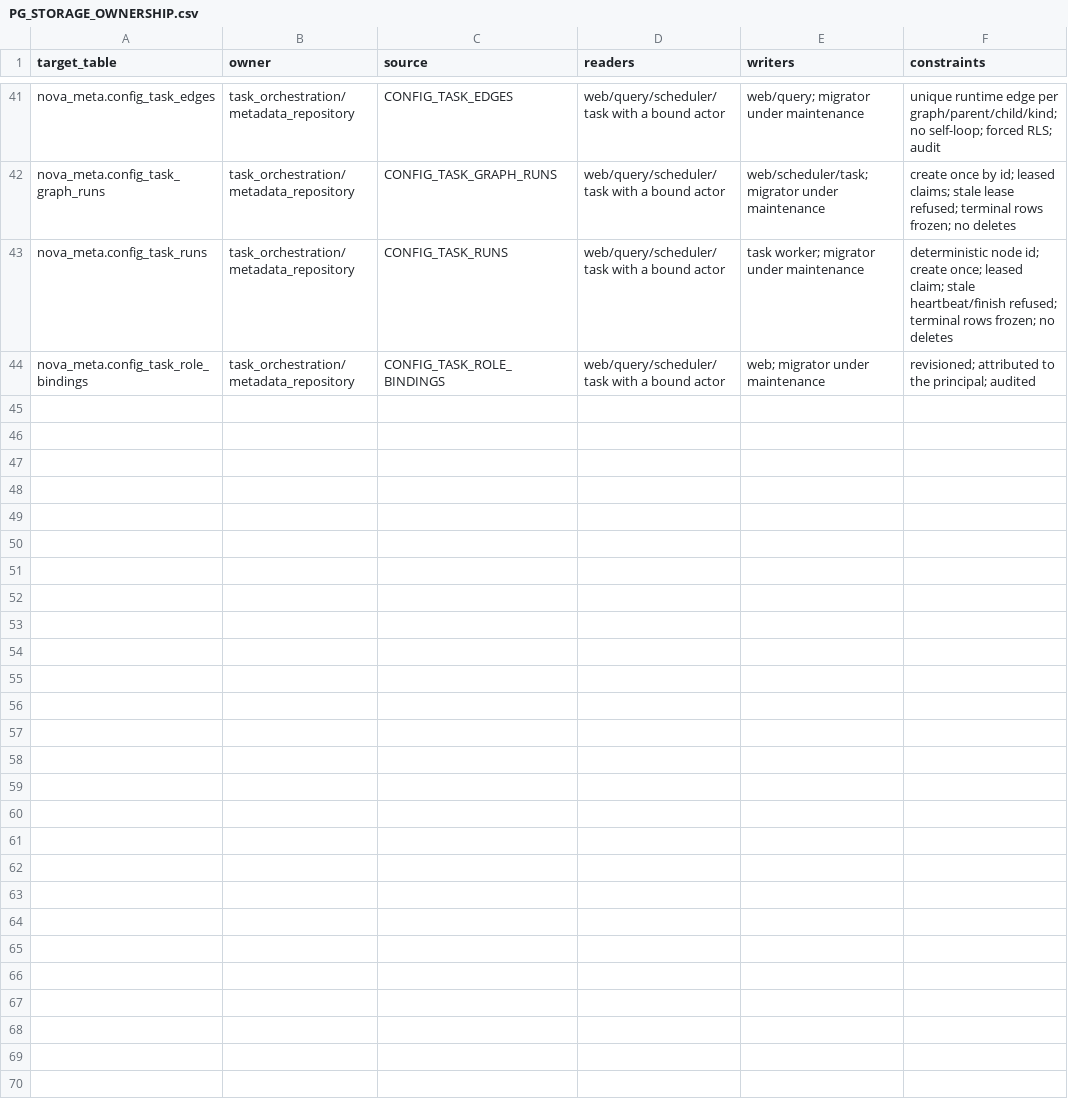
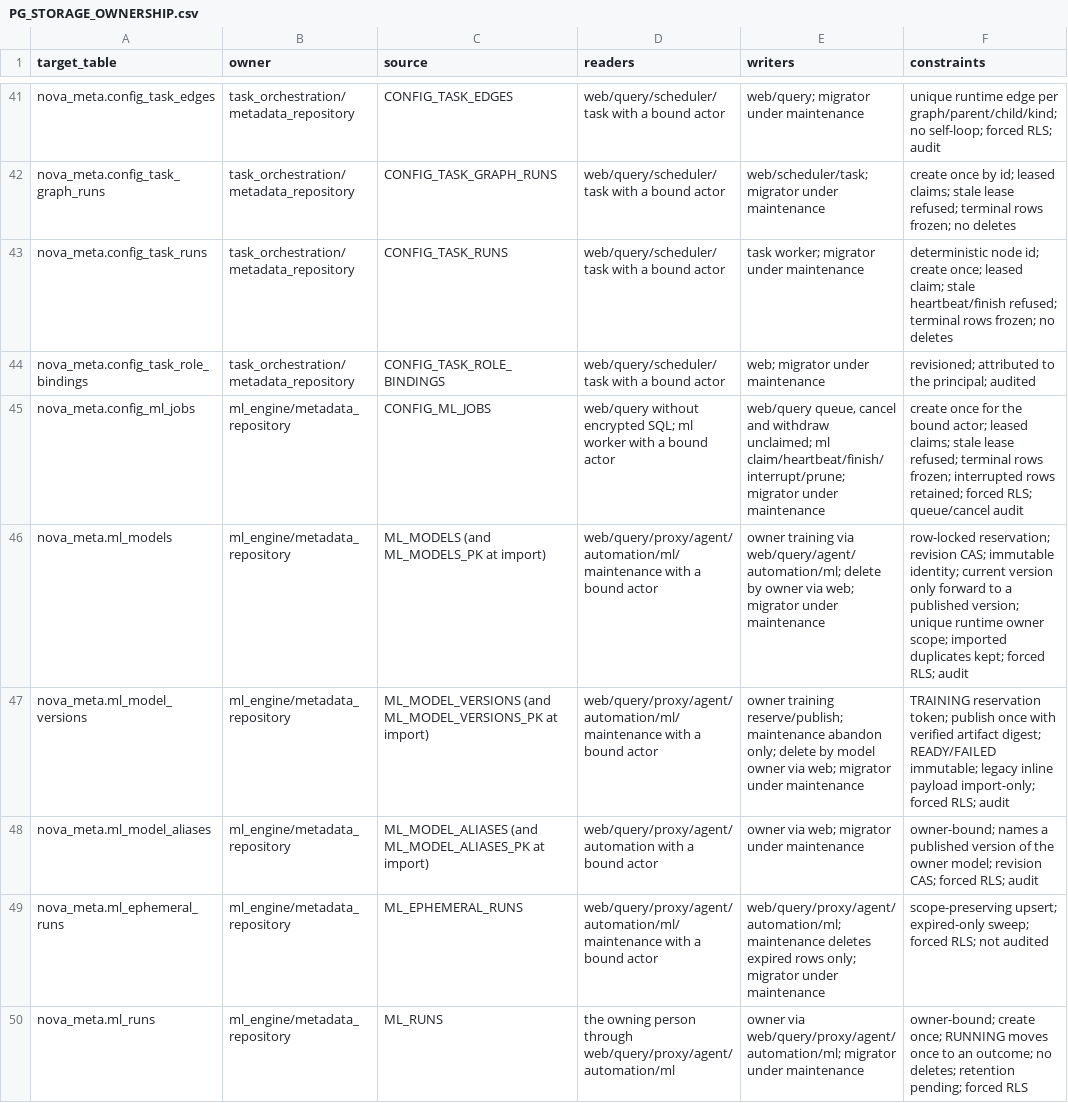
Before and after one commit to dwickyfp/nova, a CSV file: docs/architecture/production-refactor/PG_STORAGE_OWNERSHIP.csv, drawn as a sheet; only a part is shown, gaps mark what is left out.

```diff
--- a/docs/architecture/production-refactor/PG_STORAGE_OWNERSHIP.csv
+++ b/docs/architecture/production-refactor/PG_STORAGE_OWNERSHIP.csv
@@ -44 +44,7 @@ nova_meta.config_task_runs,task_orchestration/metadata_repository,CONFIG_TASK_RU
 nova_meta.config_task_role_bindings,task_orchestration/metadata_repository,CONFIG_TASK_ROLE_BINDINGS,web/query/scheduler/task with a bound actor,web; migrator under maintenance,revisioned; attributed to the principal; audited
+nova_meta.config_ml_jobs,ml_engine/metadata_repository,CONFIG_ML_JOBS,web/query without encrypted SQL; ml worker with a bound actor,"web/query queue, cancel and withdraw unclaimed; ml claim/heartbeat/finish/interrupt/prune; migrator under maintenance",create once for the bound actor; leased claims; stale lease refused; terminal rows frozen; interrupted rows retained; forced RLS; queue/cancel audit
+nova_meta.ml_models,ml_engine/metadata_repository,ML_MODELS (and ML_MODELS_PK at import),web/query/proxy/agent/automation/ml/maintenance with a bound actor,owner training via web/query/agent/automation/ml; delete by owner via web; migrator under maintenance,row-locked reservation; revision CAS; immutable identity; current version only forward to a published version; unique runtime owner scope; imported duplicates kept; forced RLS; audit
+nova_meta.ml_model_versions,ml_engine/metadata_repository,ML_MODEL_VERSIONS (and ML_MODEL_VERSIONS_PK at import),web/query/proxy/agent/automation/ml/maintenance with a bound actor,owner training reserve/publish; maintenance abandon only; delete by model owner via web; migrator under maintenance,TRAINING reservation token; publish once with verified artifact digest; READY/FAILED immutable; legacy inline payload import-only; forced RLS; audit
+nova_meta.ml_model_aliases,ml_engine/metadata_repository,ML_MODEL_ALIASES (and ML_MODEL_ALIASES_PK at import),web/query/proxy/agent/automation with a bound actor,owner via web; migrator under maintenance,owner-bound; names a published version of the owner model; revision CAS; forced RLS; audit
+nova_meta.ml_ephemeral_runs,ml_engine/metadata_repository,ML_EPHEMERAL_RUNS,web/query/proxy/agent/automation/ml/maintenance with a bound actor,web/query/proxy/agent/automation/ml; maintenance deletes expired rows only; migrator under maintenance,scope-preserving upsert; expired-only sweep; forced RLS; not audited
+nova_meta.ml_runs,ml_engine/metadata_repository,ML_RUNS,the owning person through web/query/proxy/agent/automation/ml,owner via web/query/proxy/agent/automation/ml; migrator under maintenance,owner-bound; create once; RUNNING moves once to an outcome; no deletes; retention pending; forced RLS
```
Also changed, not shown: docs/architecture/production-refactor/METADATA_OWNERSHIP.csv, 6 other files.
